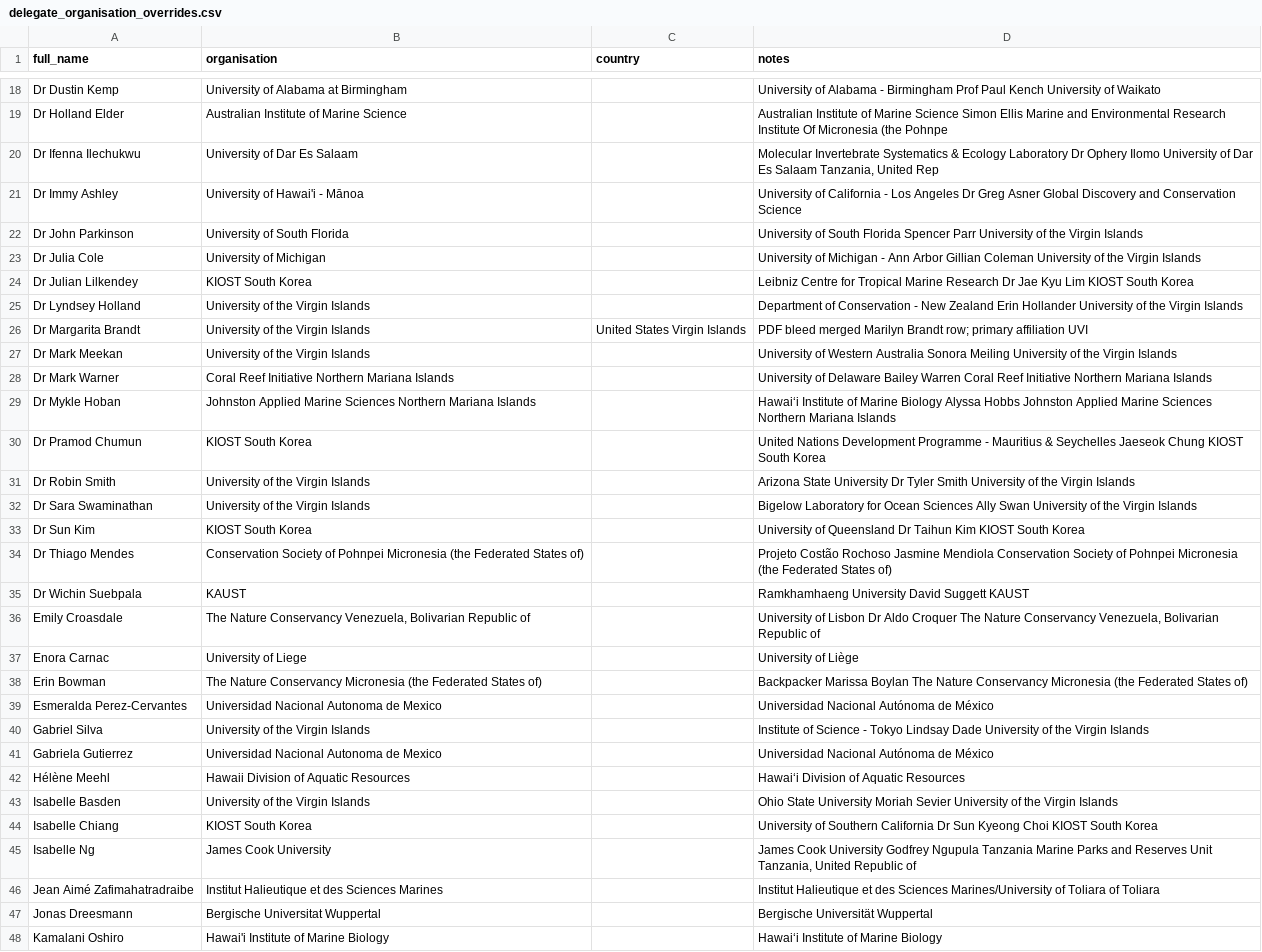
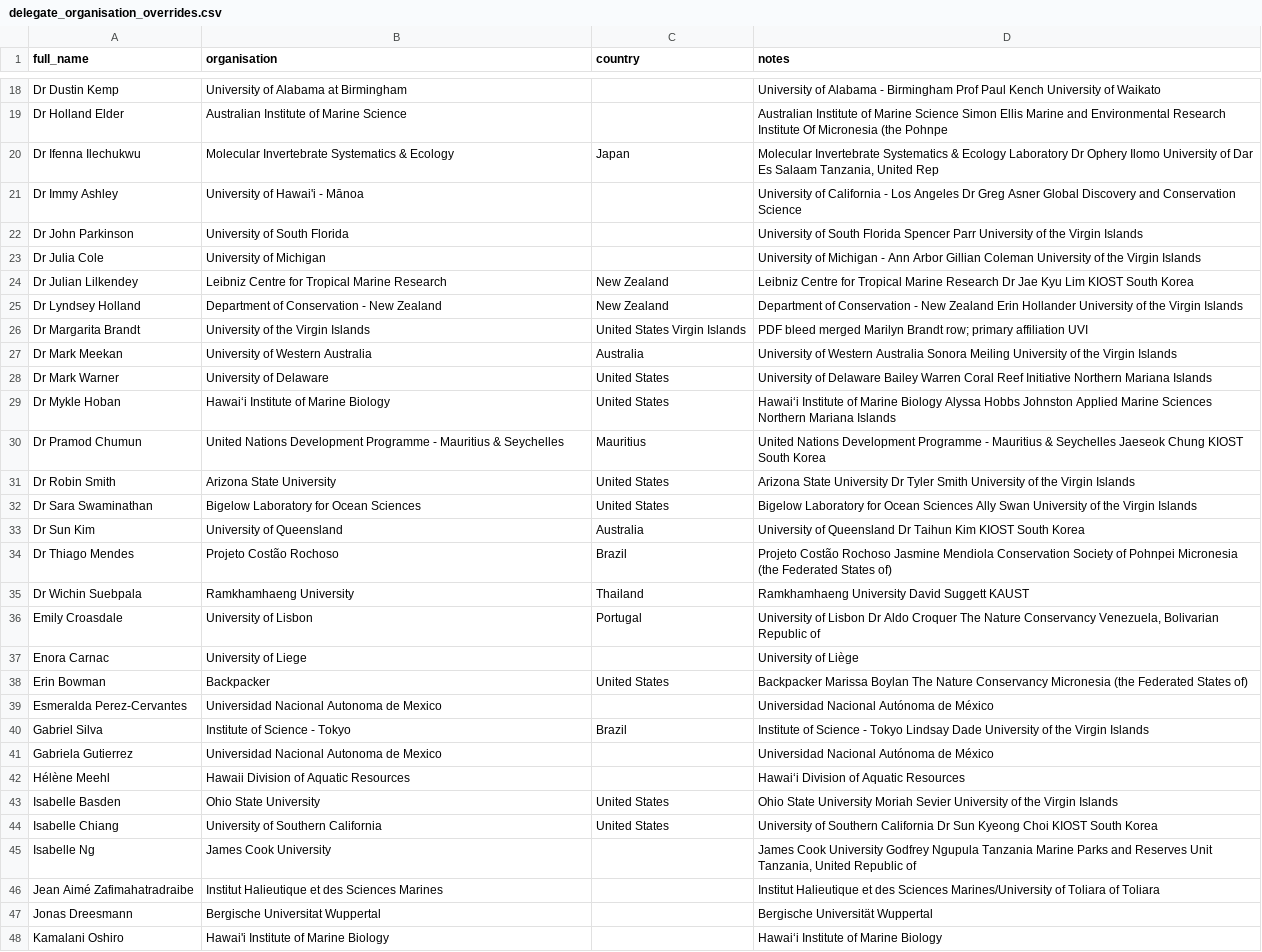
Before and after one commit to orlando-code/explore-icrs-2026, a CSV file: data/overrides/delegate_organisation_overrides.csv, drawn as a sheet; only a part is shown, gaps mark what is left out; the diff covers the shown part only; the diff names each change by its address in the sheet, - before the commit and + after, or states it on an @@ line.

```diff
--- a/data/overrides/delegate_organisation_overrides.csv
+++ b/data/overrides/delegate_organisation_overrides.csv
-B20 (organisation): University of Dar Es Salaam
+B20 (organisation): Molecular Invertebrate Systematics & Ecology
-C20 (country): (empty)
+C20 (country): Japan
-B24 (organisation): KIOST South Korea
+B24 (organisation): Leibniz Centre for Tropical Marine Research
-C24:C25 (country): (empty)
+C24:C25 (country): New Zealand
-B25 (organisation): University of the Virgin Islands
+B25 (organisation): Department of Conservation - New Zealand
-B27 (organisation): University of the Virgin Islands
+B27 (organisation): University of Western Australia
-C27 (country): (empty)
+C27 (country): Australia
-B28 (organisation): Coral Reef Initiative Northern Mariana Islands
+B28 (organisation): University of Delaware
-C28:C29 (country): (empty)
+C28:C29 (country): United States
-B29 (organisation): Johnston Applied Marine Sciences Northern Mariana Islands
+B29 (organisation): Hawai‘i Institute of Marine Biology
-B30 (organisation): KIOST South Korea
+B30 (organisation): United Nations Development Programme - Mauritius & Seychelles
-C30 (country): (empty)
+C30 (country): Mauritius
-B31 (organisation): University of the Virgin Islands
+B31 (organisation): Arizona State University
-C31:C32 (country): (empty)
+C31:C32 (country): United States
-B32 (organisation): University of the Virgin Islands
+B32 (organisation): Bigelow Laboratory for Ocean Sciences
-B33 (organisation): KIOST South Korea
+B33 (organisation): University of Queensland
-C33 (country): (empty)
+C33 (country): Australia
-B34 (organisation): Conservation Society of Pohnpei Micronesia (the Federated States of)
+B34 (organisation): Projeto Costão Rochoso
-C34 (country): (empty)
+C34 (country): Brazil
-B35 (organisation): KAUST
+B35 (organisation): Ramkhamhaeng University
-C35 (country): (empty)
+C35 (country): Thailand
-B36 (organisation): The Nature Conservancy Venezuela, Bolivarian Republic of
+B36 (organisation): University of Lisbon
-C36 (country): (empty)
+C36 (country): Portugal
-B38 (organisation): The Nature Conservancy Micronesia (the Federated States of)
+B38 (organisation): Backpacker
-C38 (country): (empty)
+C38 (country): United States
-B40 (organisation): University of the Virgin Islands
+B40 (organisation): Institute of Science - Tokyo
-C40 (country): (empty)
+C40 (country): Brazil
-B43 (organisation): University of the Virgin Islands
+B43 (organisation): Ohio State University
-C43:C44 (country): (empty)
+C43:C44 (country): United States
-B44 (organisation): KIOST South Korea
+B44 (organisation): University of Southern California
```
Also changed, not shown: 30 edited cells elsewhere in this file, data/registry/person_name_aliases.csv, data/registry/person_registry.csv, 2 other files.
